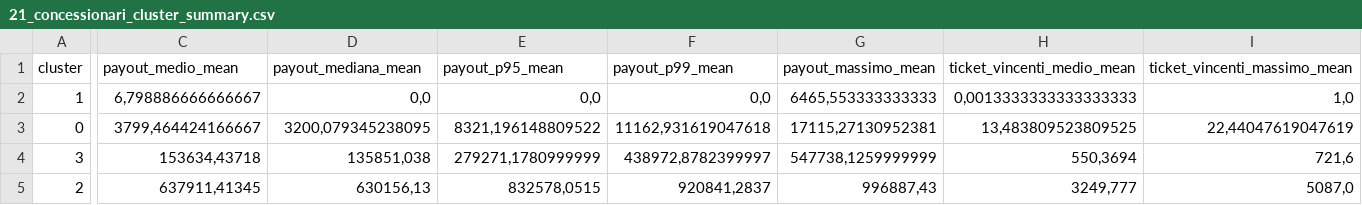
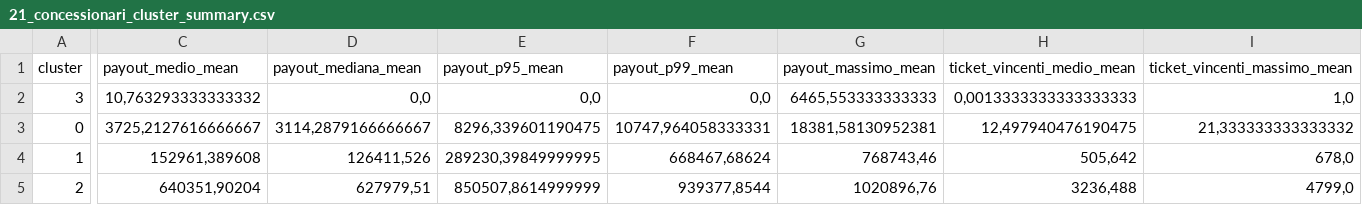
Before and after one commit to albagammamarketing-source/63_montecarlo_incompatibili, a CSV file: output/21_concessionari_cluster_summary.csv, drawn as a sheet; only a part is shown, gaps mark what is left out; removed rows and columns are numbered as before the commit, all else as after; rows hold the shown columns only; the diff covers the shown part only; the diff names each change by its address in the sheet, - before the commit and + after, or states it on an @@ line.

```diff
--- a/output/21_concessionari_cluster_summary.csv
+++ b/output/21_concessionari_cluster_summary.csv
-A2 (cluster): 1
+A2 (cluster): 3
-C2 (payout_medio_mean): 6,798886666666667
+C2 (payout_medio_mean): 10,763293333333332
-C3 (payout_medio_mean): 3799,464424166667
+C3 (payout_medio_mean): 3725,2127616666667
-D3 (payout_mediana_mean): 3200,079345238095
+D3 (payout_mediana_mean): 3114,2879166666667
-E3 (payout_p95_mean): 8321,196148809522
+E3 (payout_p95_mean): 8296,339601190475
-F3 (payout_p99_mean): 11162,931619047618
+F3 (payout_p99_mean): 10747,964058333331
-G3 (payout_massimo_mean): 17115,27130952381
+G3 (payout_massimo_mean): 18381,58130952381
-H3 (ticket_vincenti_medio_mean): 13,483809523809525
+H3 (ticket_vincenti_medio_mean): 12,497940476190475
-I3 (ticket_vincenti_massimo_mean): 22,44047619047619
+I3 (ticket_vincenti_massimo_mean): 21,333333333333332
-row 4: 3 | 153634,43718 | 135851,038 | 279271,1780999999 | 438972,8782399997 | 547738,1259999999 | 550,3694 | 721,6
+row 4: 1 | 152961,389608 | 126411,526 | 289230,39849999995 | 668467,68624 | 768743,46 | 505,642 | 678,0
-C5 (payout_medio_mean): 637911,41345
+C5 (payout_medio_mean): 640351,90204
-D5 (payout_mediana_mean): 630156,13
+D5 (payout_mediana_mean): 627979,51
-E5 (payout_p95_mean): 832578,0515
+E5 (payout_p95_mean): 850507,8614999999
-F5 (payout_p99_mean): 920841,2837
+F5 (payout_p99_mean): 939377,8544
-G5 (payout_massimo_mean): 996887,43
+G5 (payout_massimo_mean): 1020896,76
-H5 (ticket_vincenti_medio_mean): 3249,777
+H5 (ticket_vincenti_medio_mean): 3236,488
-I5 (ticket_vincenti_massimo_mean): 5087,0
+I5 (ticket_vincenti_massimo_mean): 4799,0
```
Also changed, not shown: 11 edited cells elsewhere in this file, output/11_concessionari_montecarlo_simulazioni.csv, output/13_concessionari_montecarlo_per_concessionario.csv, 14 other files.
